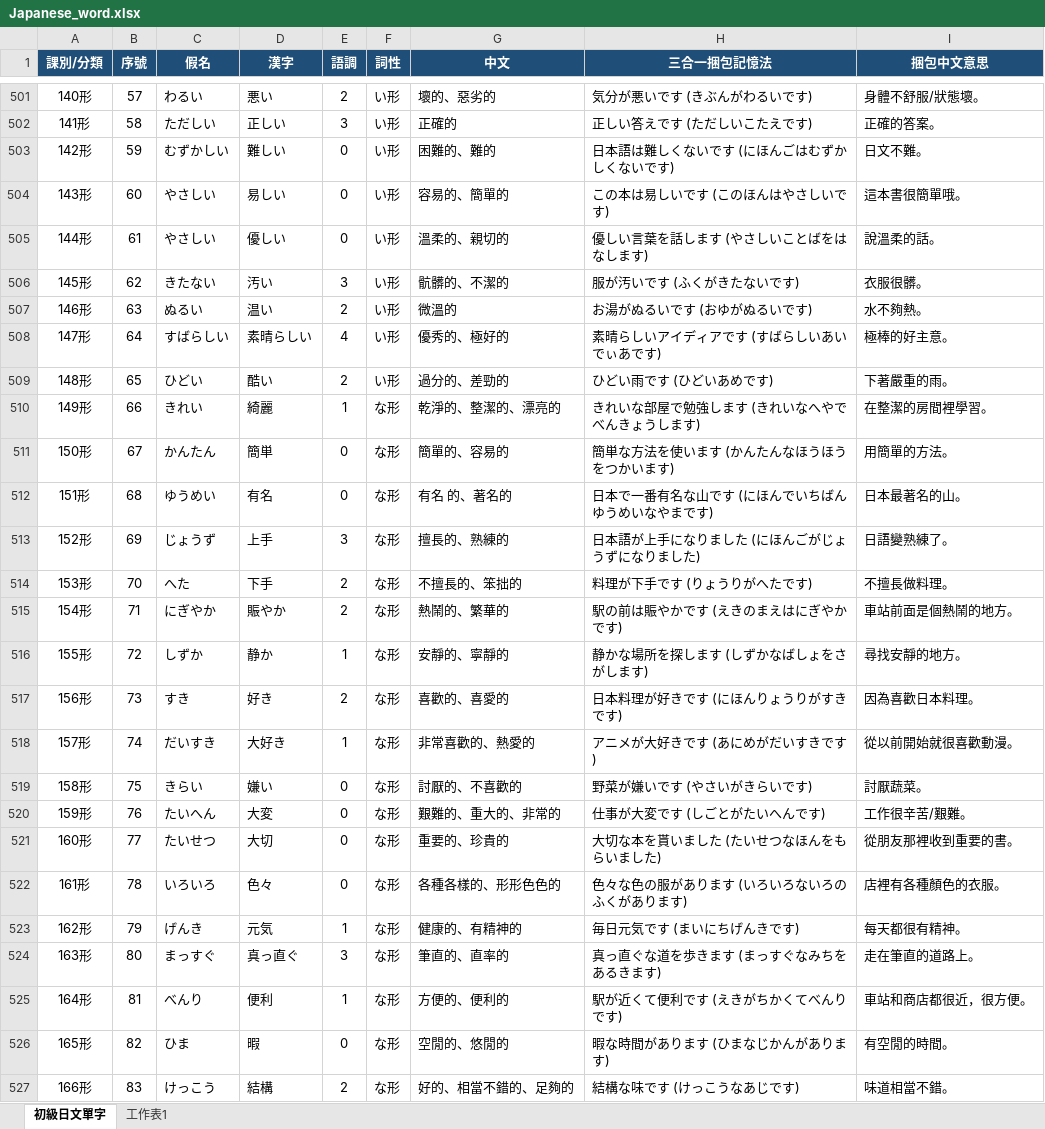
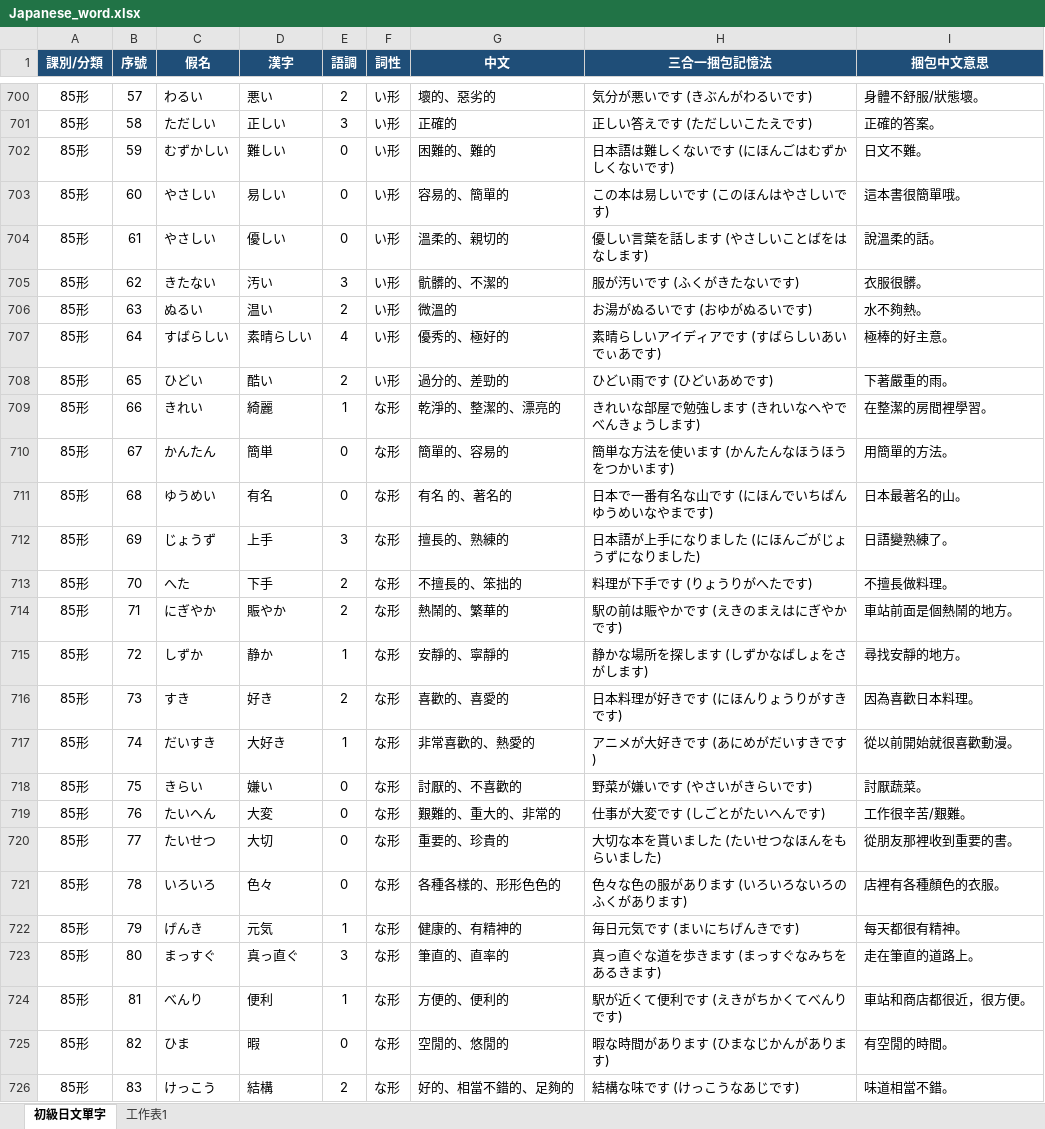
Before and after one commit to MindyHsu2020/my-cards, an Excel workbook: Japanese_word.xlsx, sheet 初級日文單字, drawn as a sheet; only a part is shown, gaps mark what is left out; values as stored, in another font and other column widths than the file's, no borders; table styles not drawn; addresses are those after the commit; the diff covers the shown part only; the diff names each change by its address in the sheet, - before the commit and + after, or states it on an @@ line.

```diff
--- a/Japanese_word.xlsx (sheet 初級日文單字)
+++ b/Japanese_word.xlsx (sheet 初級日文單字)
-A700 (課別/分類): 140形
+A700 (課別/分類): 85形
-A701 (課別/分類): 141形
+A701 (課別/分類): 85形
-A702 (課別/分類): 142形
+A702 (課別/分類): 85形
-A703 (課別/分類): 143形
+A703 (課別/分類): 85形
-A704 (課別/分類): 144形
+A704 (課別/分類): 85形
-A705 (課別/分類): 145形
+A705 (課別/分類): 85形
-A706 (課別/分類): 146形
+A706 (課別/分類): 85形
-A707 (課別/分類): 147形
+A707 (課別/分類): 85形
-A708 (課別/分類): 148形
+A708 (課別/分類): 85形
-A709 (課別/分類): 149形
+A709 (課別/分類): 85形
-A710 (課別/分類): 150形
+A710 (課別/分類): 85形
-A711 (課別/分類): 151形
+A711 (課別/分類): 85形
-A712 (課別/分類): 152形
+A712 (課別/分類): 85形
-A713 (課別/分類): 153形
+A713 (課別/分類): 85形
-A714 (課別/分類): 154形
+A714 (課別/分類): 85形
-A715 (課別/分類): 155形
+A715 (課別/分類): 85形
-A716 (課別/分類): 156形
+A716 (課別/分類): 85形
-A717 (課別/分類): 157形
+A717 (課別/分類): 85形
-A718 (課別/分類): 158形
+A718 (課別/分類): 85形
-A719 (課別/分類): 159形
+A719 (課別/分類): 85形
-A720 (課別/分類): 160形
+A720 (課別/分類): 85形
-A721 (課別/分類): 161形
+A721 (課別/分類): 85形
-A722 (課別/分類): 162形
+A722 (課別/分類): 85形
-A723 (課別/分類): 163形
+A723 (課別/分類): 85形
-A724 (課別/分類): 164形
+A724 (課別/分類): 85形
-A725 (課別/分類): 165形
+A725 (課別/分類): 85形
-A726 (課別/分類): 166形
+A726 (課別/分類): 85形
```
Also changed, not shown: 199 added rows and 58 edited cells elsewhere in this sheet.
